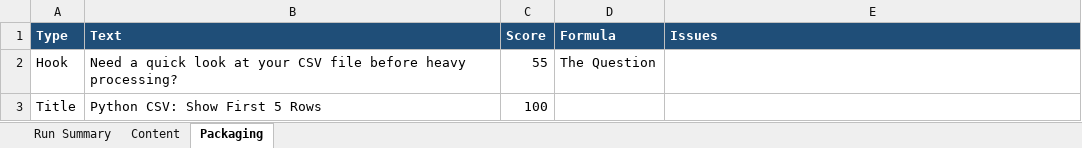
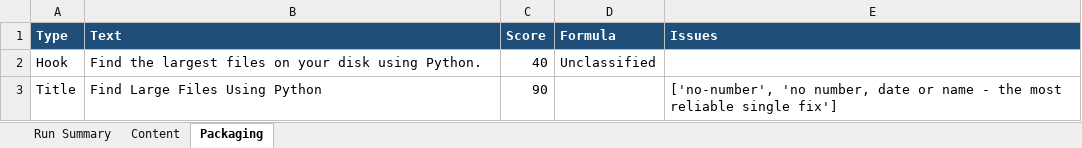
Before and after one commit to amalraj020-a11y/automated-YT-operations, an Excel workbook: reports/latest/amala-operations.xlsx, sheet Packaging, drawn as a sheet; values as stored, in another font and other column widths than the file's, no borders; the diff names each change by its address in the sheet, - before the commit and + after, or states it on an @@ line.

```diff
--- a/reports/latest/amala-operations.xlsx (sheet Packaging)
+++ b/reports/latest/amala-operations.xlsx (sheet Packaging)
-B2 (Text): Need a quick look at your CSV file before heavy processing?
+B2 (Text): Find the largest files on your disk using Python.
-C2 (Score): 55
+C2 (Score): 40
-D2 (Formula): The Question
+D2 (Formula): Unclassified
-B3 (Text): Python CSV: Show First 5 Rows
+B3 (Text): Find Large Files Using Python
-C3 (Score): 100
+C3 (Score): 90
-E3 (Issues): (empty)
+E3 (Issues): ['no-number', 'no number, date or name - the most reliable single fix']
```
Also changed, not shown: sheet Run Summary, sheet Content.
